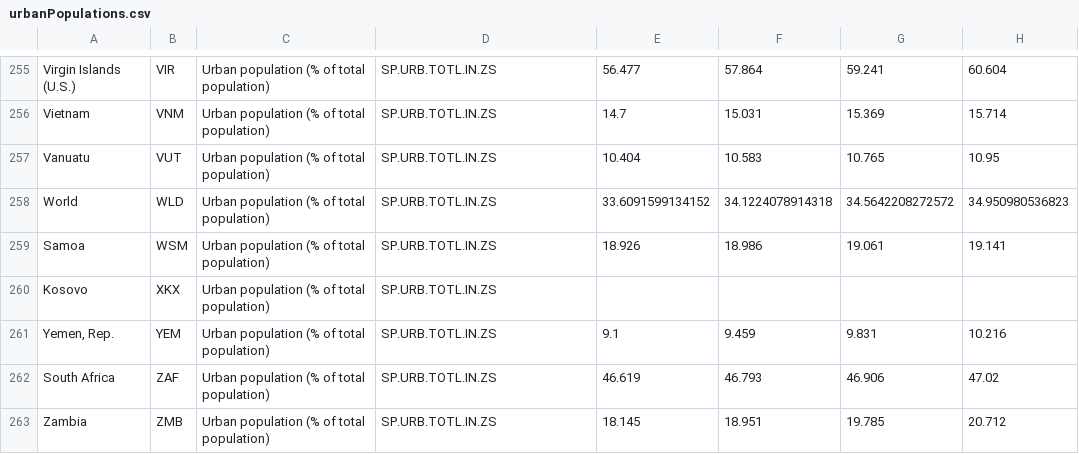
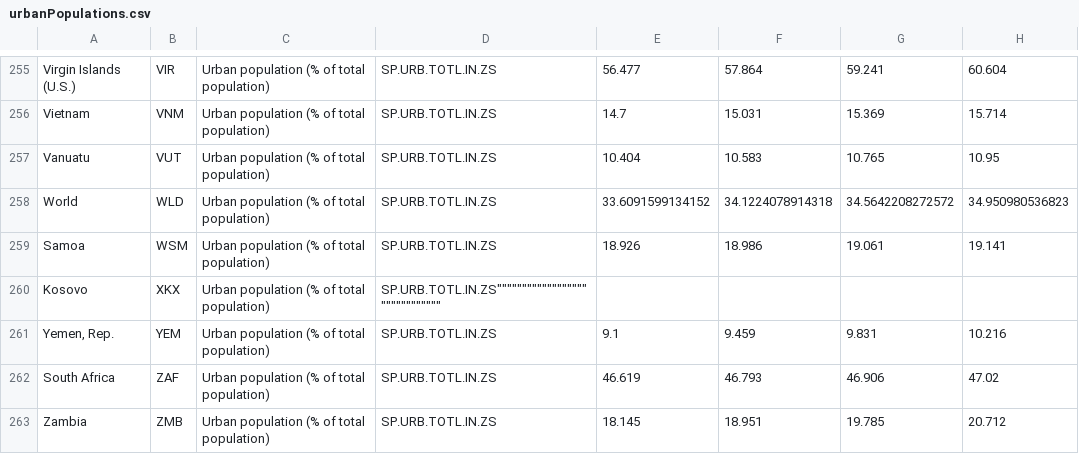
Before and after one commit to mw2g/OOPinJava, a CSV file: data/urbanPopulations.csv, drawn as a sheet; only a part is shown, gaps mark what is left out; the diff covers the shown part only; the diff names each change by its address in the sheet, - before the commit and + after, or states it on an @@ line.

```diff
--- a/data/urbanPopulations.csv
+++ b/data/urbanPopulations.csv
-D260: SP.URB.TOTL.IN.ZS
+D260: SP.URB.TOTL.IN.ZS""""""""""""""""""""""""""""""
```
Also changed, not shown: 121 edited cells elsewhere in this file, 1 other file.
